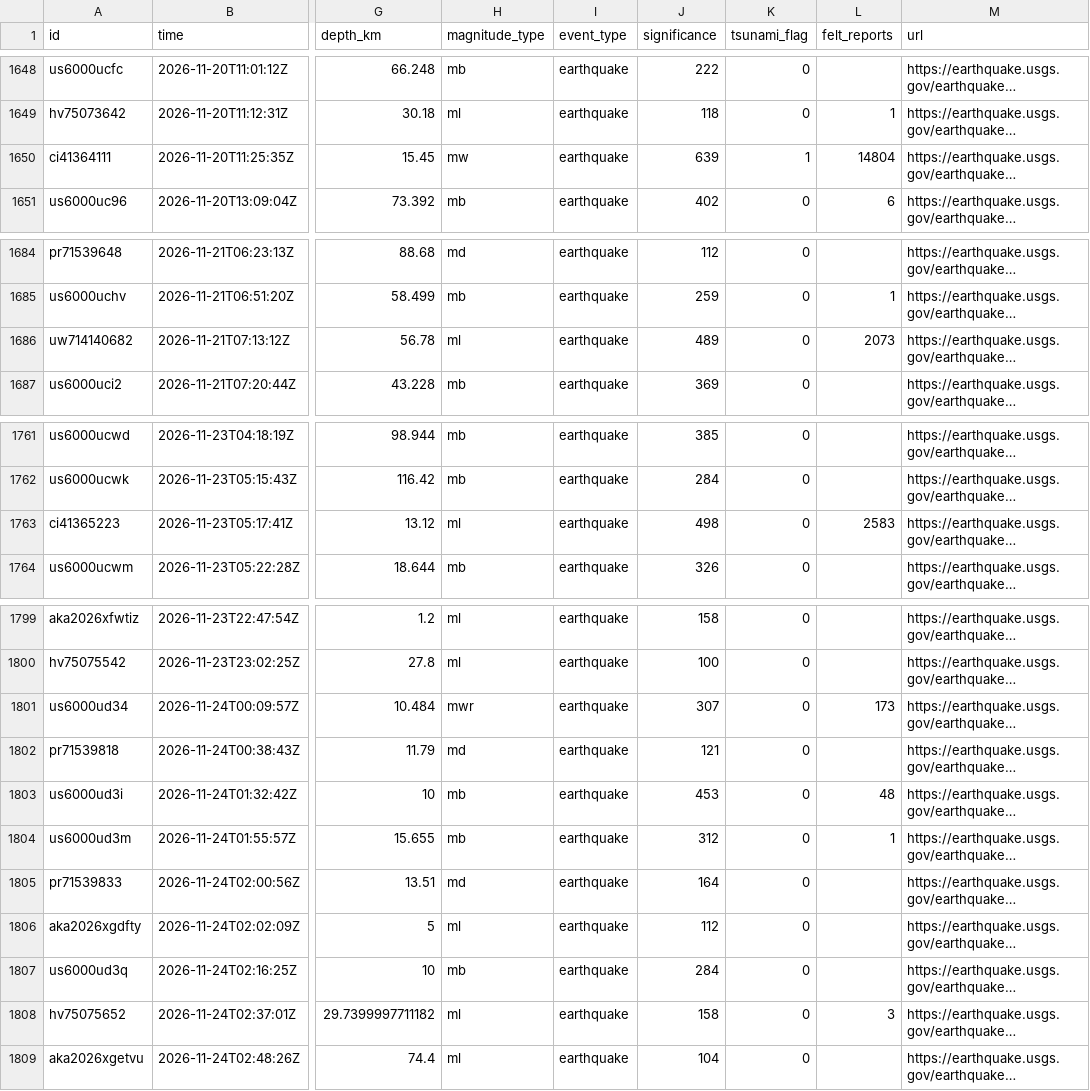
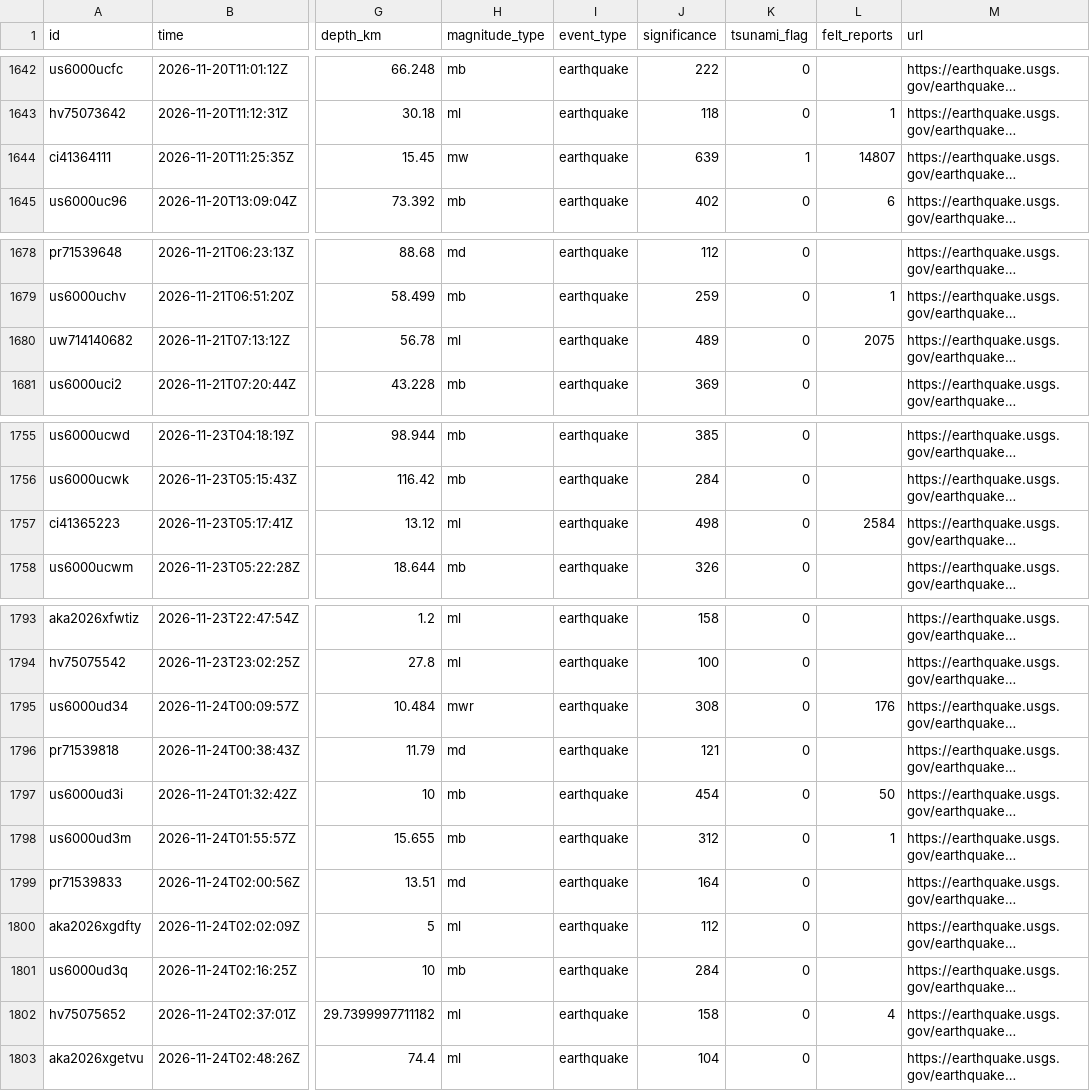
Before and after one commit to sahiljangra12/open-data-company, a CSV file: docs/data/sets/earthquakes-past-30-days.csv, drawn as a sheet; only a part is shown, gaps mark what is left out; long unchanged cells end in …; addresses are those after the commit; the diff covers the shown part only; the diff names each change by its address in the sheet, - before the commit and + after, or states it on an @@ line.

```diff
--- a/docs/data/sets/earthquakes-past-30-days.csv
+++ b/docs/data/sets/earthquakes-past-30-days.csv
-L1644 (felt_reports): 14804
+L1644 (felt_reports): 14807
-L1680 (felt_reports): 2073
+L1680 (felt_reports): 2075
-L1757 (felt_reports): 2583
+L1757 (felt_reports): 2584
-J1795 (significance): 307
+J1795 (significance): 308
-L1795 (felt_reports): 173
+L1795 (felt_reports): 176
-J1797 (significance): 453
+J1797 (significance): 454
-L1797 (felt_reports): 48
+L1797 (felt_reports): 50
-L1802 (felt_reports): 3
+L1802 (felt_reports): 4
```
Also changed, not shown: 2 added rows, 7 removed rows and 6 edited cells elsewhere in this file, 5 other files.
